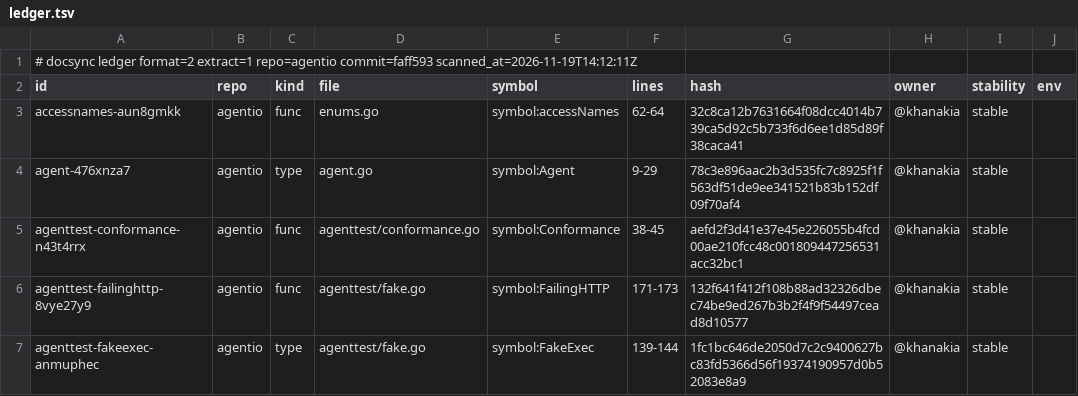
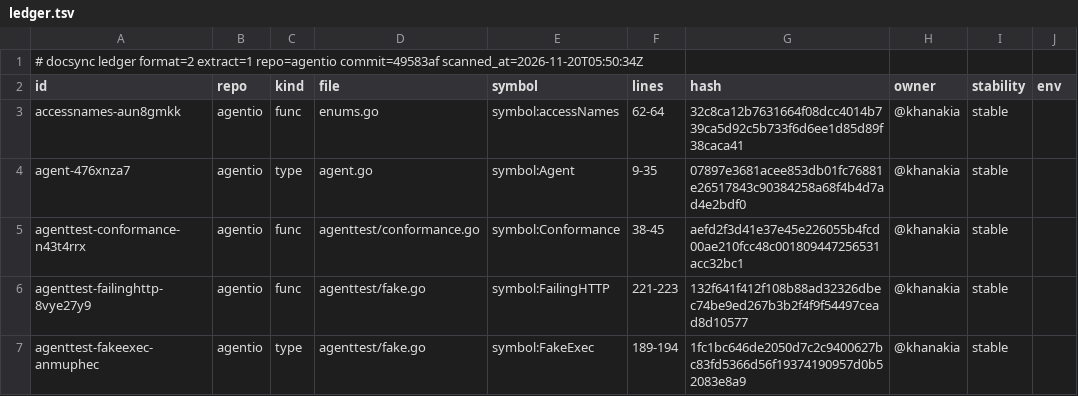
Before and after one commit to ubgo/agentio, a TSV file: .ds/ledger.tsv, drawn as a sheet; only a part is shown; the diff covers the shown part only; the diff names each change by its address in the sheet, - before the commit and + after, or states it on an @@ line.

```diff
--- a/.ds/ledger.tsv
+++ b/.ds/ledger.tsv
-A1 (id): …extract=1 repo=agentio commit=faff593 scanned_at=2026-11-19T14:12:11Z
+A1 (id): …extract=1 repo=agentio commit=49583af scanned_at=2026-11-20T05:50:34Z
-F4 (lines): 9-29
+F4 (lines): 9-35
-G4 (hash): 78c3e896aac2b3d535fc7c8925f1f563df51de9ee341521b83b152df09f70af4
+G4 (hash): 07897e3681acee853db01fc76881e26517843c90384258a68f4b4d7ad4e2bdf0
-F6 (lines): 171-173
+F6 (lines): 221-223
-F7 (lines): 139-144
+F7 (lines): 189-194
```
Also changed, not shown: 45 edited cells elsewhere in this file, .ds/acks.tsv, .ds/refs.tsv, 54 other files.
